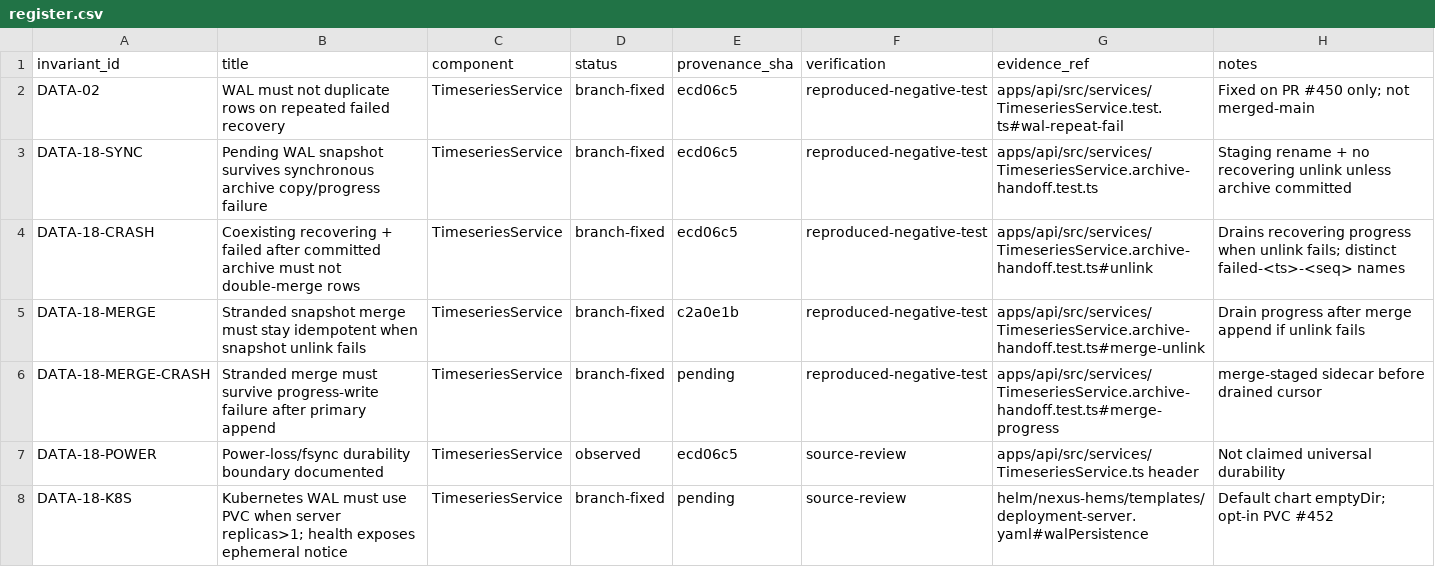
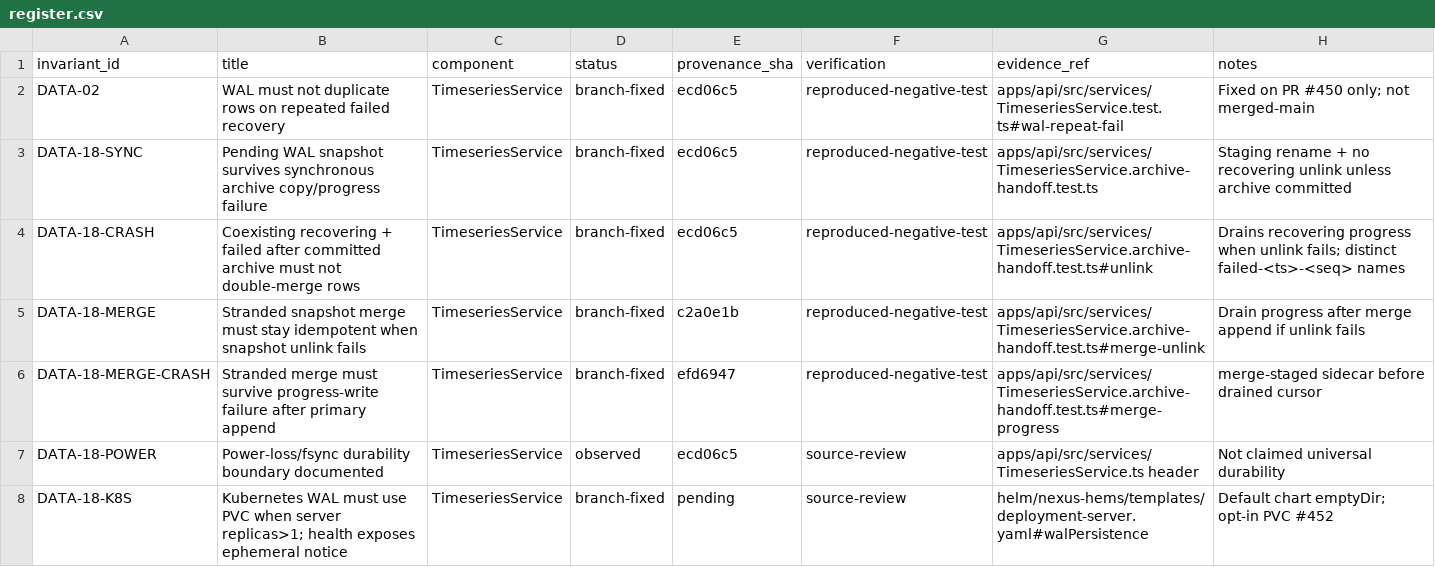
Before and after one commit to qnbs/Nexus-HEMS-Dash, a CSV file: docs/audit/invariants/register.csv, drawn as a sheet.

```diff
--- a/docs/audit/invariants/register.csv
+++ b/docs/audit/invariants/register.csv
@@ -5,3 +5,3 @@ DATA-18-CRASH,Coexisting recovering + failed after committed archive must not do
 DATA-18-MERGE,Stranded snapshot merge must stay idempotent when snapshot unlink fails,TimeseriesService,branch-fixed,c2a0e1b,reproduced-negative-test,apps/api/src/services/TimeseriesService.archive-handoff.test.ts#merge-unlink,Drain progress after merge append if unlink fails
-DATA-18-MERGE-CRASH,Stranded merge must survive progress-write failure after primary append,TimeseriesService,branch-fixed,pending,reproduced-negative-test,apps/api/src/services/TimeseriesService.archive-handoff.test.ts#merge-progress,merge-staged sidecar before drained cursor
+DATA-18-MERGE-CRASH,Stranded merge must survive progress-write failure after primary append,TimeseriesService,branch-fixed,efd6947,reproduced-negative-test,apps/api/src/services/TimeseriesService.archive-handoff.test.ts#merge-progress,merge-staged sidecar before drained cursor
 DATA-18-POWER,Power-loss/fsync durability boundary documented,TimeseriesService,observed,ecd06c5,source-review,apps/api/src/services/TimeseriesService.ts header,Not claimed universal durability
```
Also changed, not shown: 4 other files.
